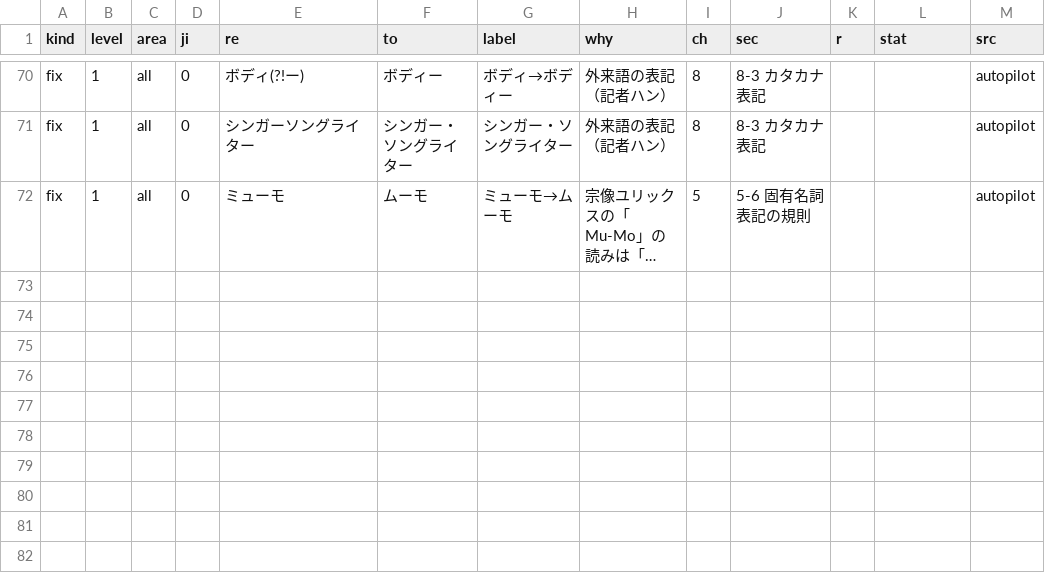
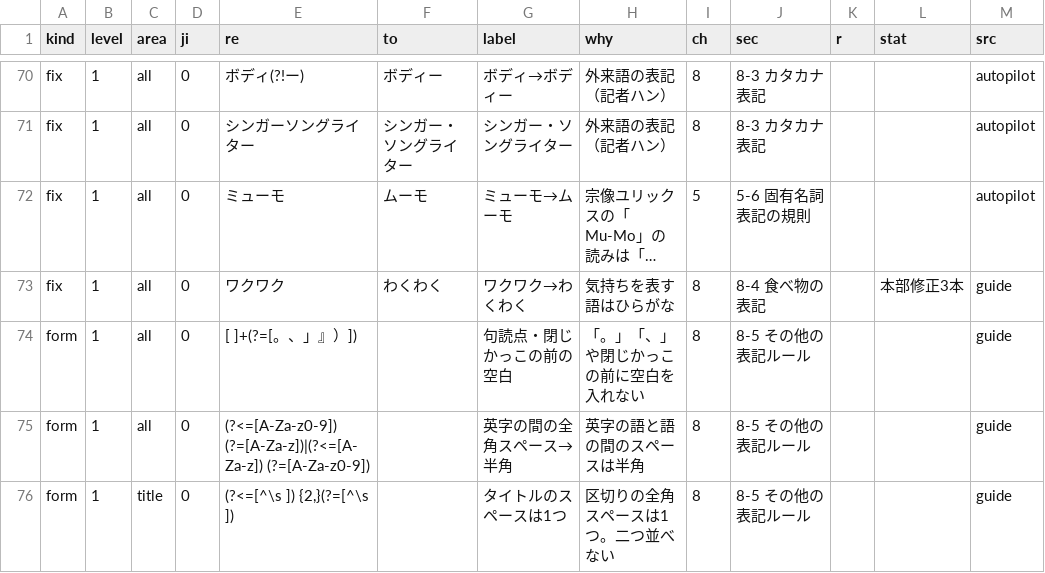
Before and after one commit to munakata-pr/munakei-checker, a TSV file: rules_extra.tsv, drawn as a sheet; only a part is shown, gaps mark what is left out; long unchanged cells end in …; the diff covers the shown part only; the diff names each change by its address in the sheet, - before the commit and + after, or states it on an @@ line.

```diff
--- a/rules_extra.tsv
+++ b/rules_extra.tsv
+row 73: fix | 1 | all | 0 | ワクワク | わくわく | ワクワク→わくわく | 気持ちを表す語はひらがな | 8 | 8-4 食べ物の表記 |  | 本部修正3本 | guide
+row 74: form | 1 | all | 0 | [ ]+(?=[。、」』）]) |  | 句読点・閉じかっこの前の空白 | 「。」「、」や閉じかっこの前に空白を入れない | 8 | 8-5 その他の表記ルール |  |  | guide
+row 75: form | 1 | all | 0 | (?<=[A-Za-z0-9]) (?=[A-Za-z])|(?<=[A-Za-z]) (?=[A-Za-z0-9]) |  | 英字の間の全角スペース→半角 | 英字の語と語の間のスペースは半角 | 8 | 8-5 その他の表記ルール |  |  | guide
+row 76: form | 1 | title | 0 | (?<=[^\s ]) {2,}(?=[^\s ]) |  | タイトルのスペースは1つ | 区切りの全角スペースは1つ。二つ並べない | 8 | 8-5 その他の表記ルール |  |  | guide
```
Also changed, not shown: 3 added rows and 9 edited cells elsewhere in this file, overrides.tsv, 7 other files.
